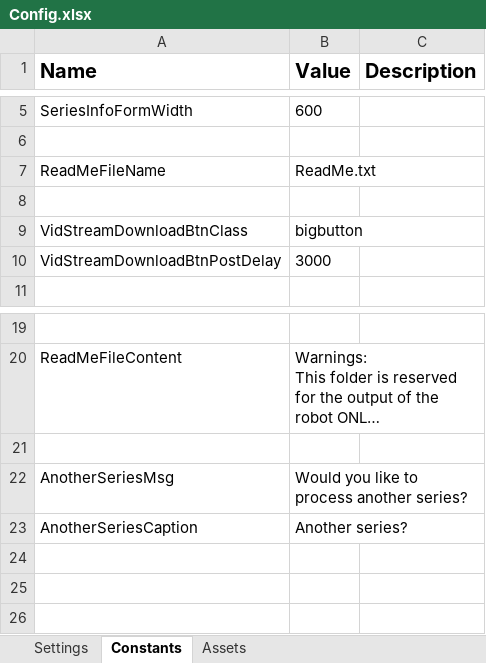
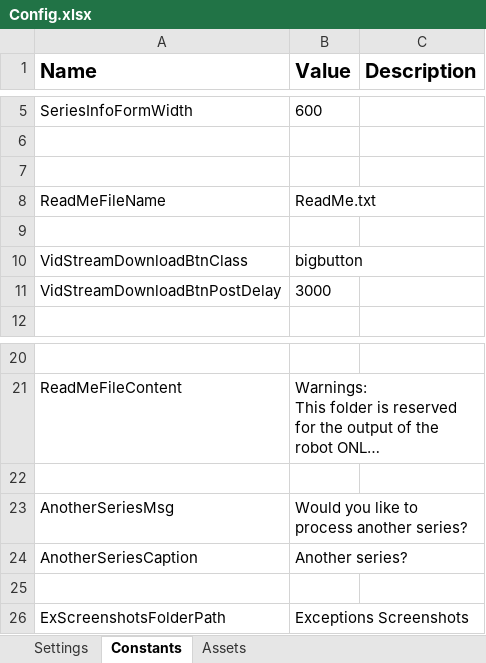
Before and after one commit to Abdelrahman-Abdelgawad/RPA-EgyBestSeriesBot, an Excel workbook: EgyBestSeriesBot/Data/Config.xlsx, sheet Constants, drawn as a sheet; only a part is shown, gaps mark what is left out; long unchanged cells end in …; values as stored, in another font and other column widths than the file's, no borders; the diff names each change by its address in the sheet, - before the commit and + after, or states it on an @@ line.

```diff
--- a/EgyBestSeriesBot/Data/Config.xlsx (sheet Constants)
+++ b/EgyBestSeriesBot/Data/Config.xlsx (sheet Constants)
+row 7: (empty)
+row 25: (empty)
+row 26: ExScreenshotsFolderPath | Exceptions Screenshots
```
Also changed, not shown: 12 other files.
